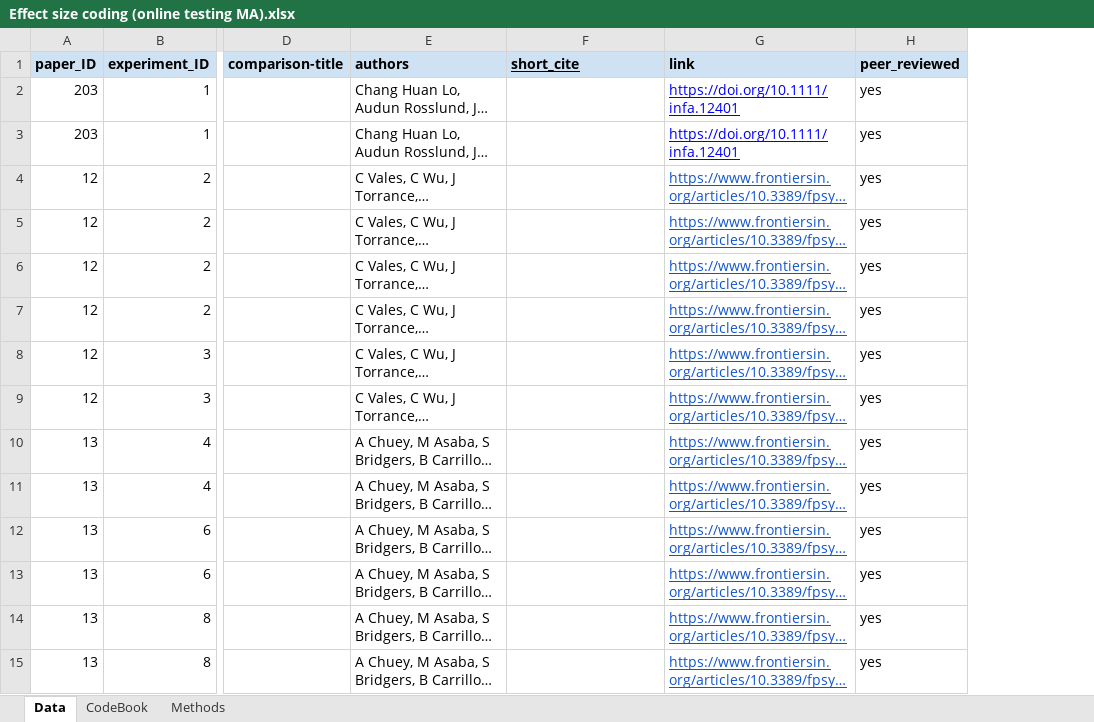
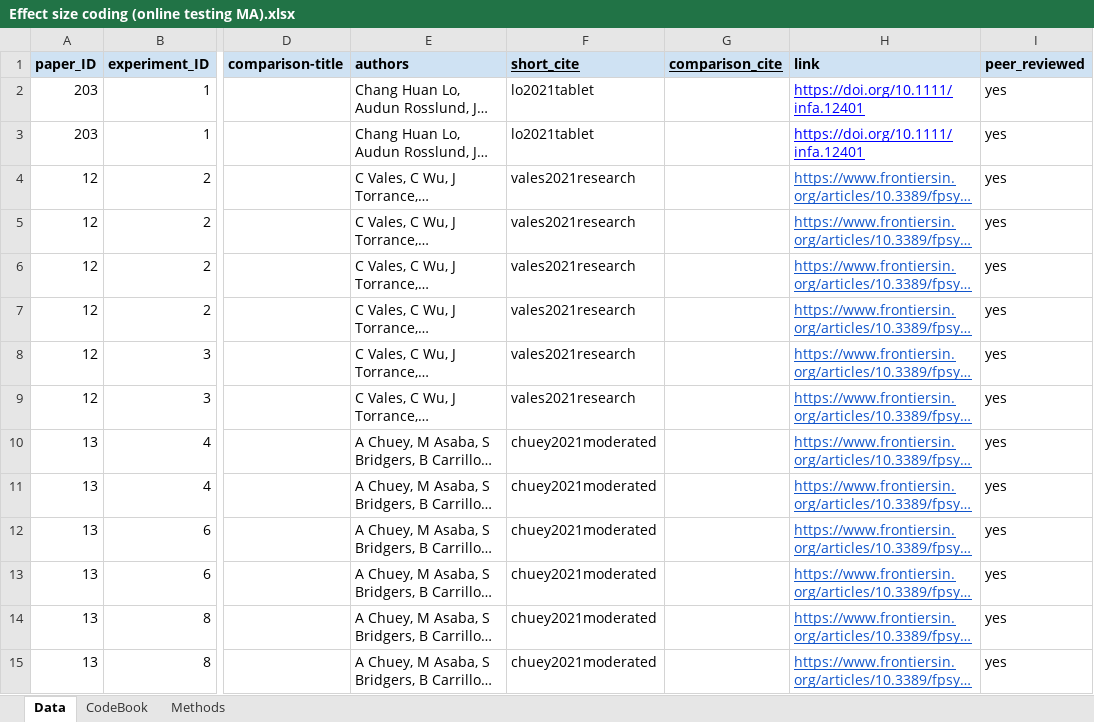
Before and after one commit to AaronChuey/online_devo_metaanalysis, an Excel workbook: Effect size coding (online testing MA).xlsx, sheet Data, drawn as a sheet; only a part is shown, gaps mark what is left out; long unchanged cells end in …; values as stored, in another font and other column widths than the file's, no borders; charts and pictures not drawn; the diff covers the shown part only; the diff names each change by its address in the sheet, - before the commit and + after, or states it on an @@ line.

Commit message:
add table of papers

```diff
--- a/Effect size coding (online testing MA).xlsx (sheet Data)
+++ b/Effect size coding (online testing MA).xlsx (sheet Data)
+column G (comparison_cite), empty
-F2:F3 (short_cite): (empty)
+F2:F3 (short_cite): lo2021tablet
-F4:F9 (short_cite): (empty)
+F4:F9 (short_cite): vales2021research
-F10:F15 (short_cite): (empty)
+F10:F15 (short_cite): chuey2021moderated
```
Also changed, not shown: 131 edited cells elsewhere in this sheet, formulas that keep their value, 4 other files.
